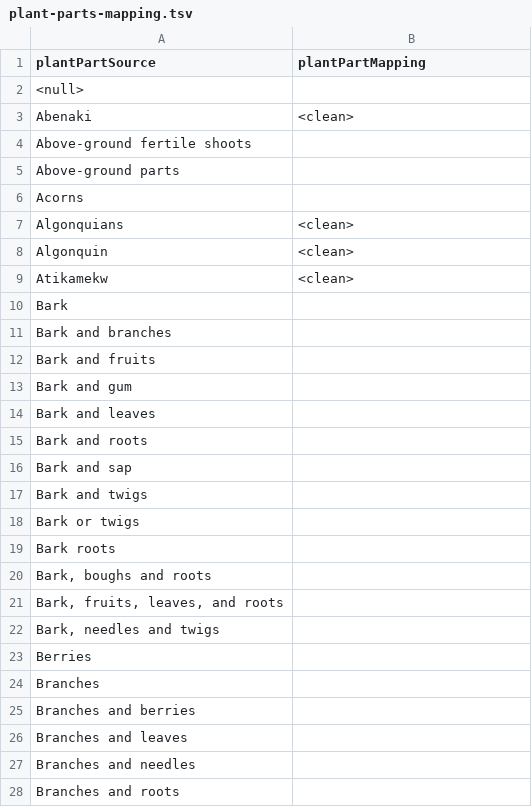
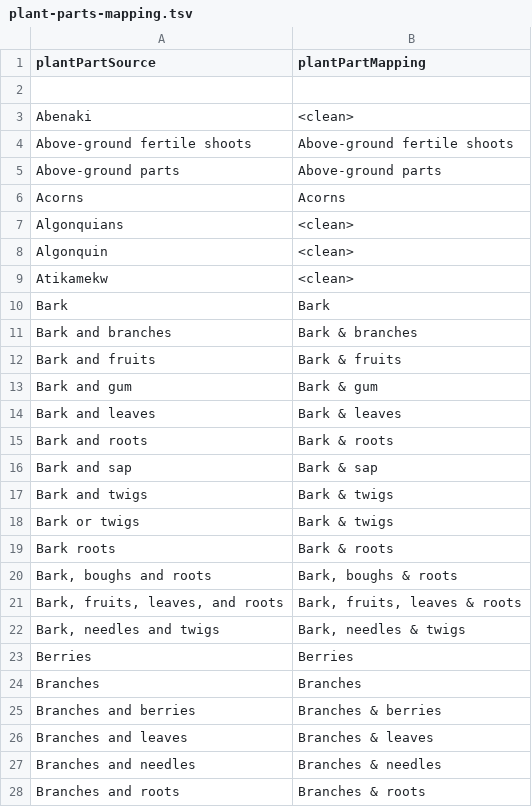
Before and after one commit to Datafable/vascan-traditional-use, a TSV file: documentation/plant-parts-mapping.tsv, drawn as a sheet; only a part is shown; the diff covers the shown part only.

Commit message:
Reconcile data with Google Refine
Note: "or" is translated to "&"

```diff
--- a/documentation/plant-parts-mapping.tsv
+++ b/documentation/plant-parts-mapping.tsv
@@ -1,7 +1,7 @@
 plantPartSource	plantPartMapping
-<null>	
+	
 Abenaki	<clean>
-Above-ground fertile shoots	
-Above-ground parts	
-Acorns	
+Above-ground fertile shoots	Above-ground fertile shoots
+Above-ground parts	Above-ground parts
+Acorns	Acorns
 Algonquians	<clean>
@@ -9,20 +9,20 @@ Algonquin	<clean>
 Atikamekw	<clean>
-Bark	
-Bark and branches	
-Bark and fruits	
-Bark and gum	
-Bark and leaves	
-Bark and roots	
-Bark and sap	
-Bark and twigs	
-Bark or twigs	
-Bark roots	
-Bark, boughs and roots	
-Bark, fruits, leaves, and roots	
-Bark, needles and twigs	
-Berries	
-Branches	
-Branches and berries	
-Branches and leaves	
-Branches and needles	
-Branches and roots	
+Bark	Bark
+Bark and branches	Bark & branches
+Bark and fruits	Bark & fruits
+Bark and gum	Bark & gum
+Bark and leaves	Bark & leaves
+Bark and roots	Bark & roots
+Bark and sap	Bark & sap
+Bark and twigs	Bark & twigs
+Bark or twigs	Bark & twigs
+Bark roots	Bark & roots
+Bark, boughs and roots	Bark, boughs & roots
+Bark, fruits, leaves, and roots	Bark, fruits, leaves & roots
+Bark, needles and twigs	Bark, needles & twigs
+Berries	Berries
+Branches	Branches
+Branches and berries	Branches & berries
+Branches and leaves	Branches & leaves
+Branches and needles	Branches & needles
+Branches and roots	Branches & roots
```
Also changed, not shown: 109 edited cells elsewhere in this file.
